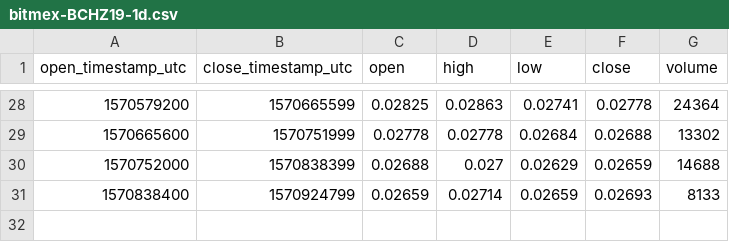
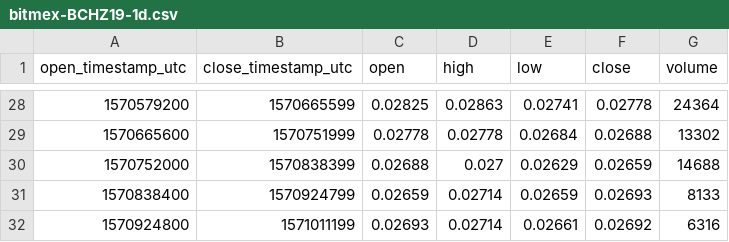
Before and after one commit to cryptobigbro/bitmex-BCHZ19, a CSV file: bitmex-BCHZ19-1d.csv, drawn as a sheet; only a part is shown, gaps mark what is left out; the diff names each change by its address in the sheet, - before the commit and + after, or states it on an @@ line.

```diff
--- a/bitmex-BCHZ19-1d.csv
+++ b/bitmex-BCHZ19-1d.csv
+row 32: 1570924800 | 1571011199 | 0.02693 | 0.02714 | 0.02661 | 0.02692 | 6316
```
Also changed, not shown: bitmex-BCHZ19-1h.csv, 1 other file.
